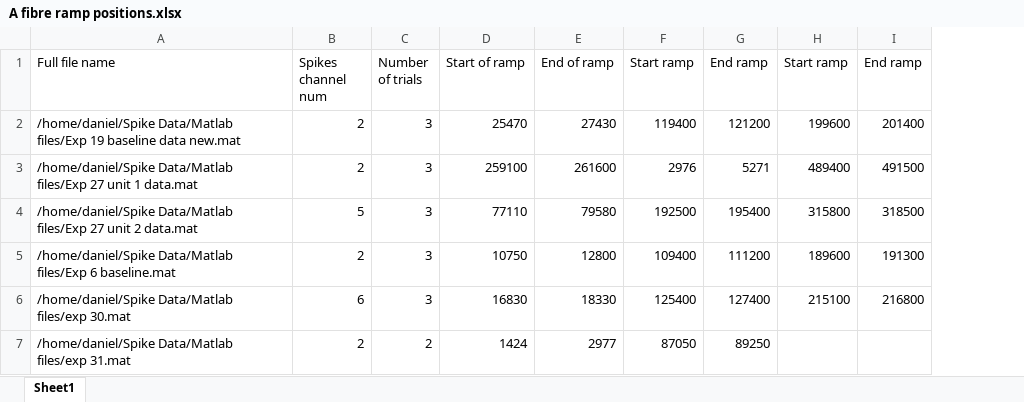
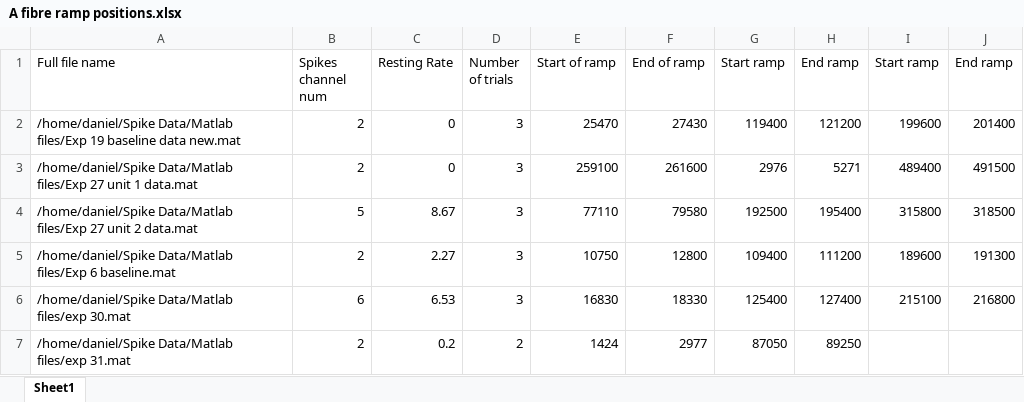
Before and after one commit to dkeitley/Encoding-Thermal-Stimuli-, an Excel workbook: A fibre ramp positions.xlsx, sheet Sheet1, drawn as a sheet; values as stored, in another font and other column widths than the file's, no borders; the diff names each change by its address in the sheet, - before the commit and + after, or states it on an @@ line.

Commit message:
Added resting rate to model.

```diff
--- a/A fibre ramp positions.xlsx (sheet Sheet1)
+++ b/A fibre ramp positions.xlsx (sheet Sheet1)
+column C (Resting Rate), rows 2-7: 0 | 0 | 8.67 | 2.27 | 6.53 | 0.2
```
Also changed, not shown: C fibre ramp positions.xlsx, 14 other files.
